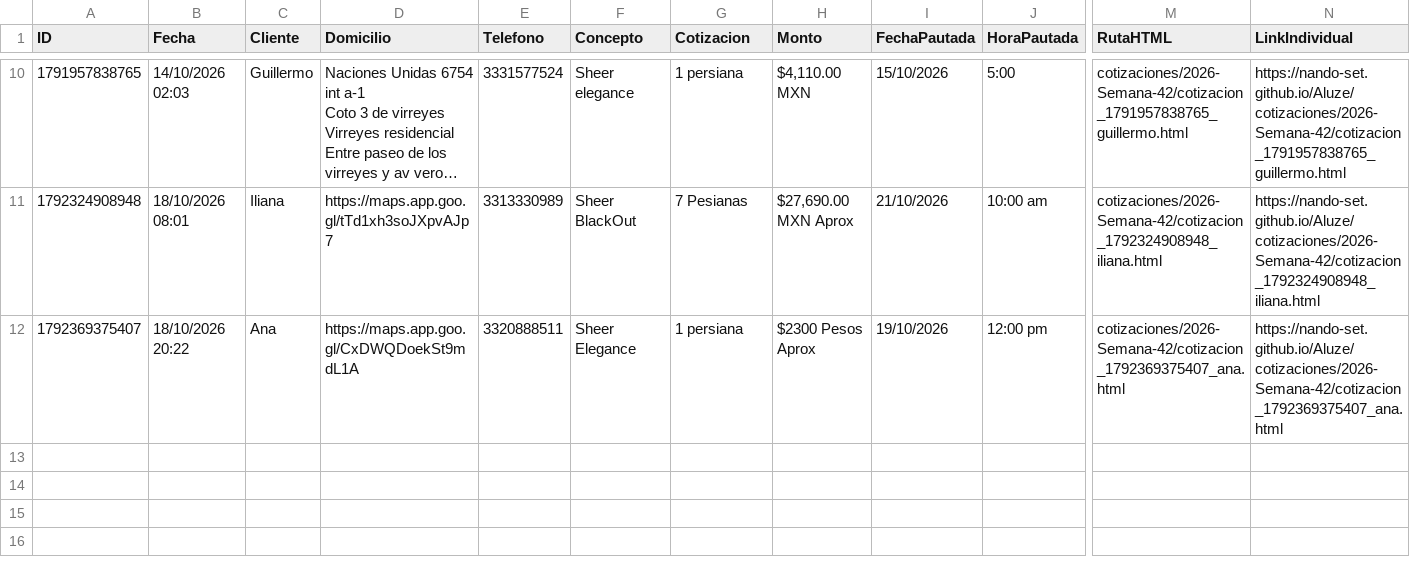
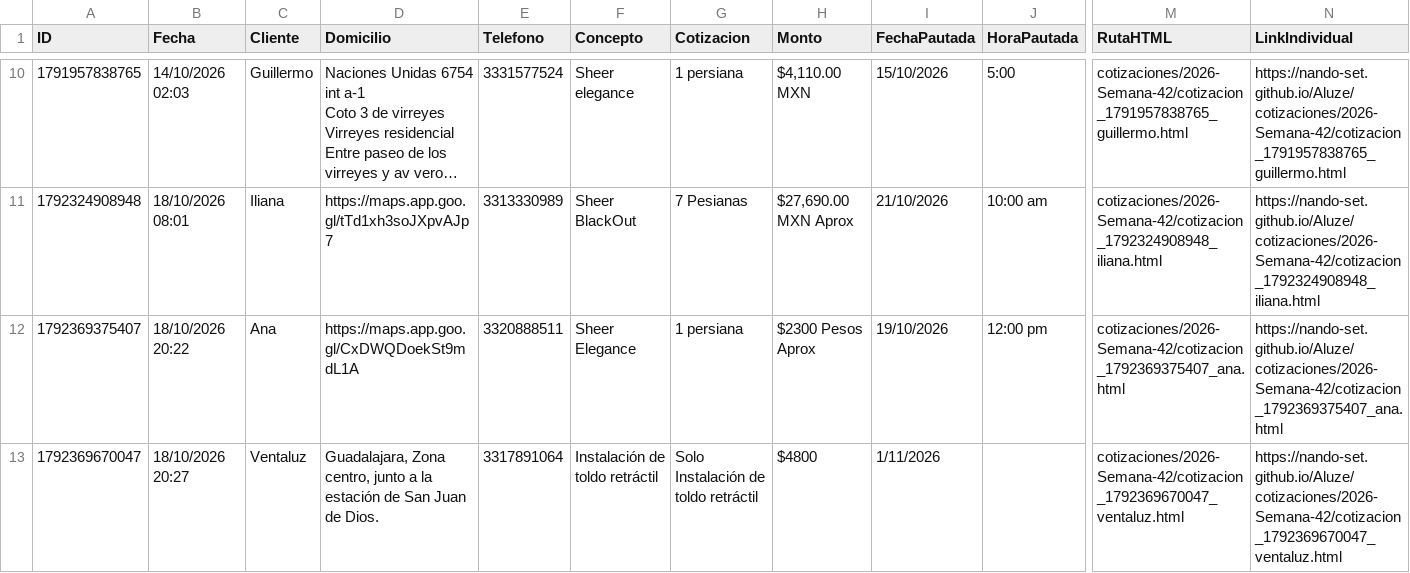
Before and after one commit to Nando-set/Aluze, a CSV file: base_datos_clientes.csv, drawn as a sheet; only a part is shown, gaps mark what is left out; long unchanged cells end in …; rows hold the shown columns only; the diff names each change by its address in the sheet, - before the commit and + after, or states it on an @@ line.

```diff
--- a/base_datos_clientes.csv
+++ b/base_datos_clientes.csv
+row 13: 1792369670047 | 18/10/2026 20:27 | Ventaluz | Guadalajara, Zona centro, junto a la estación de San Juan de Dios. | 3317891064 | Instalación de toldo retráctil | Solo Instalación de toldo retráctil | $4800 | 1/11/2026 |  | cotizaciones/2026-Semana-42/cotizacion_1792369670047_ventaluz.html | https://nando-set.github.io/Aluze/cotizaciones/2026-Semana-42/cotizacion_1792369670047_ventaluz.html
```
Also changed, not shown: 2 other files.
